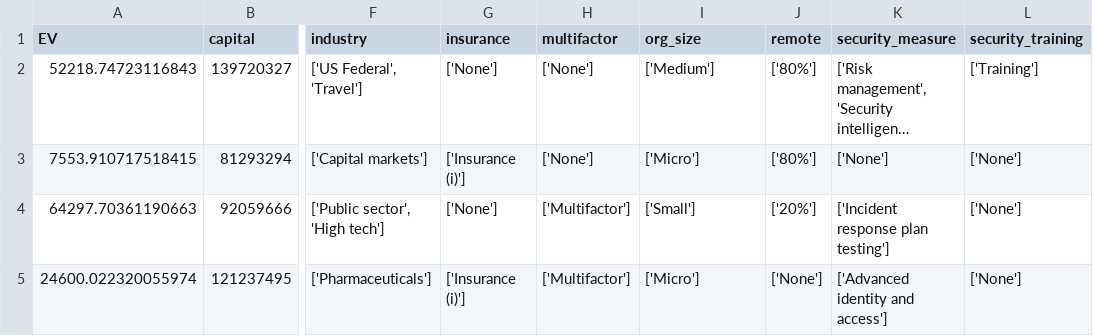
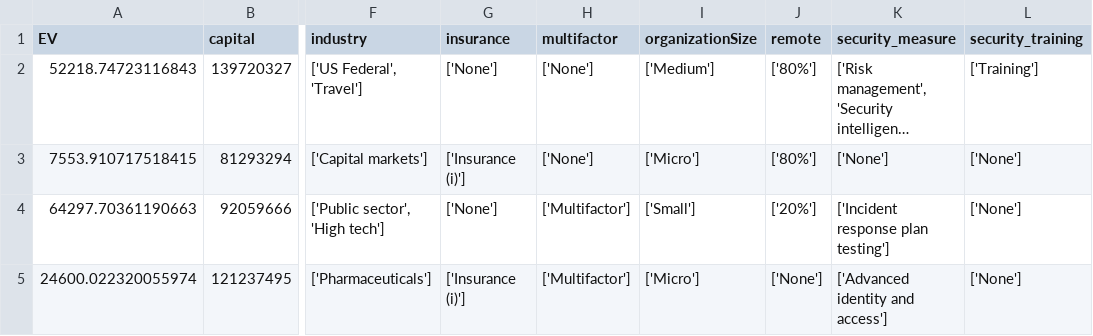
Before and after one commit to sec-advisor/cybersecurity-investment-tool, a CSV file: public-api/src/assets/Data_10000_entries_test.csv, drawn as a sheet; only a part is shown, gaps mark what is left out; long unchanged cells end in …; the diff names each change by its address in the sheet, - before the commit and + after, or states it on an @@ line.

```diff
--- a/public-api/src/assets/Data_10000_entries_test.csv
+++ b/public-api/src/assets/Data_10000_entries_test.csv
-I1: org_size
+I1: organizationSize
```
Also changed, not shown: 24 other files.
